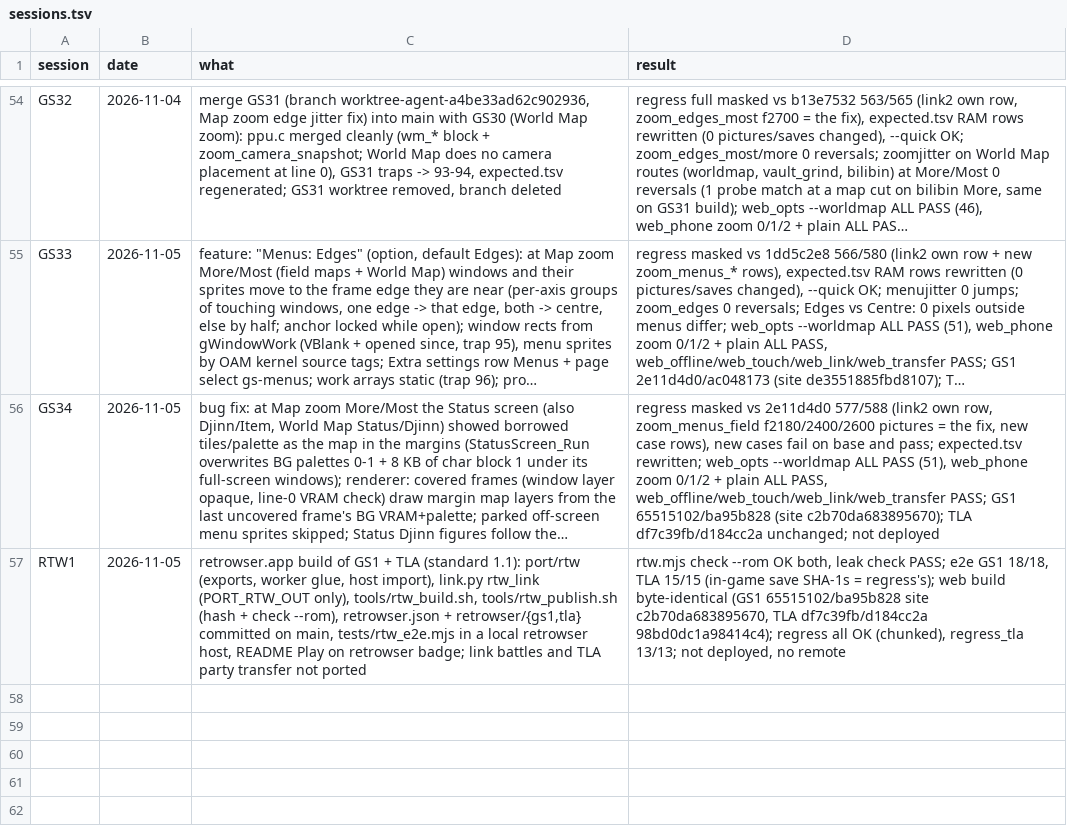
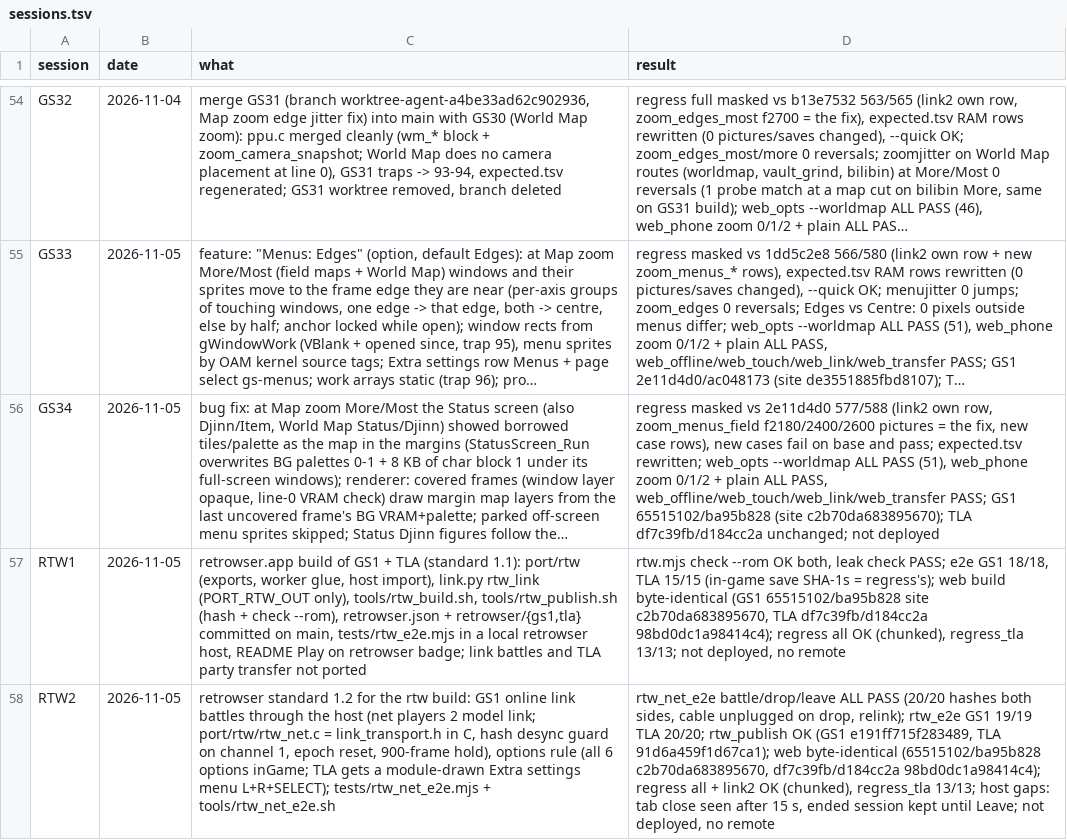
Before and after one commit to Sorikairox/golden-sun, a TSV file: docs/progress/sessions.tsv, drawn as a sheet; only a part is shown, gaps mark what is left out; long unchanged cells end in …; the diff names each change by its address in the sheet, - before the commit and + after, or states it on an @@ line.

```diff
--- a/docs/progress/sessions.tsv
+++ b/docs/progress/sessions.tsv
+row 58: RTW2 | 2026-11-05 | retrowser standard 1.2 for the rtw build: GS1 online link battles through the host (net players 2 model link; port/rtw/rtw_net.c = link_transport.h in C, hash desync guard on channel 1, epoch reset, 900-frame hold), options rule (all 6 options inGame; TLA gets a module-drawn Extra settings menu L+R+SELECT); tests/rtw_net_e2e.mjs + tools/rtw_net_e2e.sh | rtw_net_e2e battle/drop/leave ALL PASS (20/20 hashes both sides, cable unplugged on drop, relink); rtw_e2e GS1 19/19 TLA 20/20; rtw_publish OK (GS1 e191ff715f283489, TLA 91d6a459f1d67ca1); web byte-identical (65515102/ba95b828 c2b70da683895670, df7c39fb/d184cc2a 98bd0dc1a98414c4); regress all + link2 OK (chunked), regress_tla 13/13; host gaps: tab close seen after 15 s, ended session kept until Leave; not deployed, no remote
```
Also changed, not shown: 2 other files.
